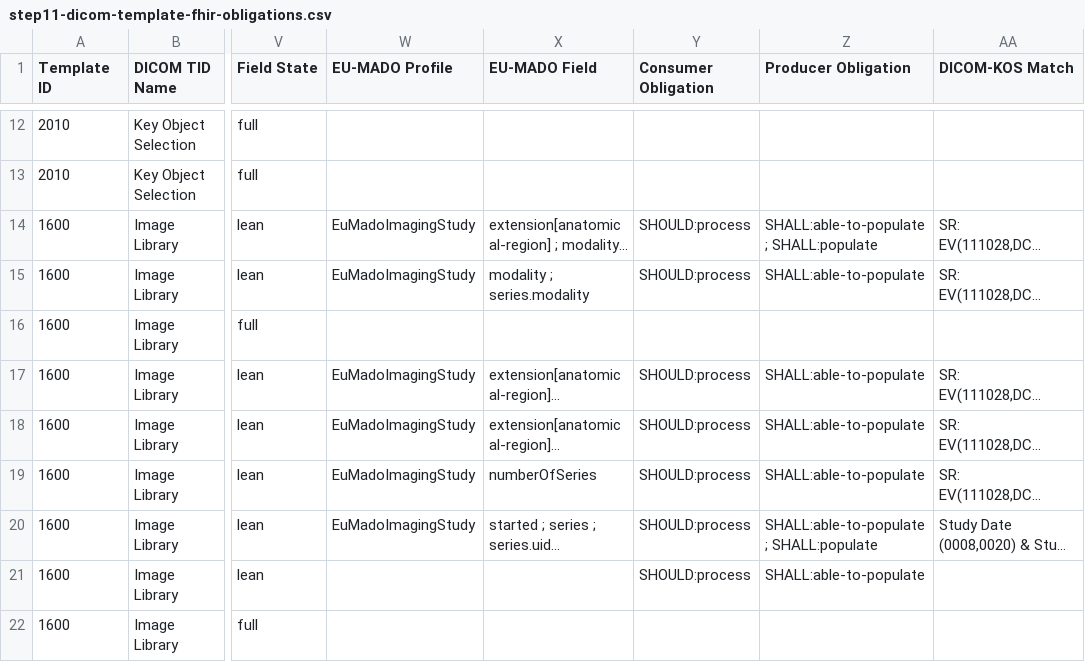
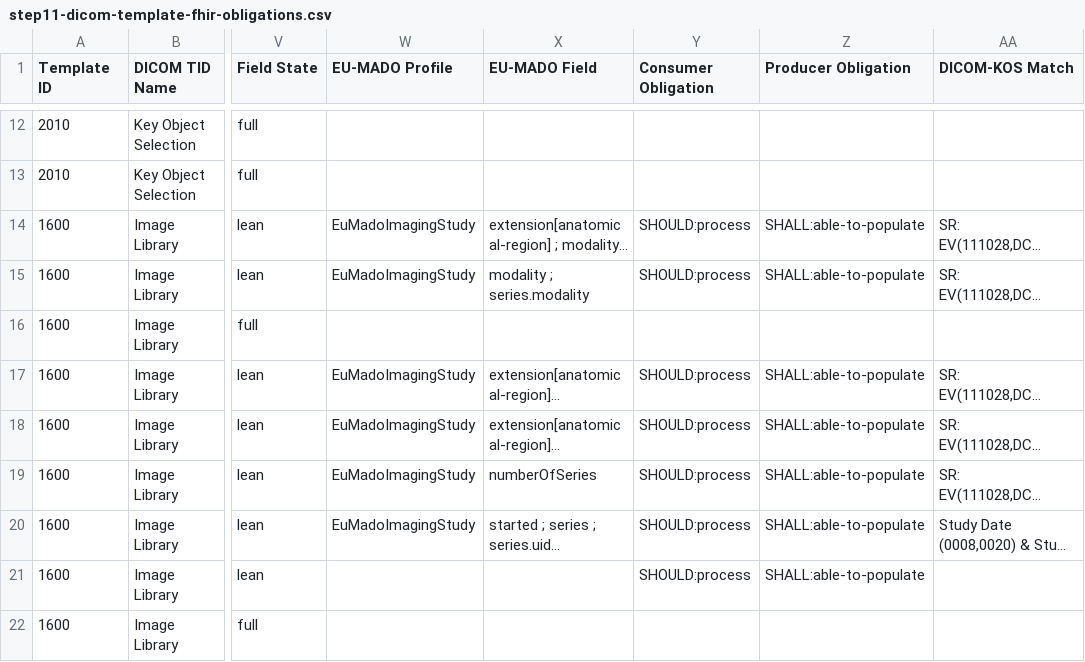
Before and after one commit to bvdh/hl7eu-imaging-manifest-ai-implementer, a CSV file: ai-result/step11-dicom-template-fhir-obligations.csv, drawn as a sheet; only a part is shown, gaps mark what is left out; long unchanged cells end in …; the diff names each change by its address in the sheet, - before the commit and + after, or states it on an @@ line.

Commit message:
chore: expand IG QA checks and refresh obligation reports

```diff
--- a/ai-result/step11-dicom-template-fhir-obligations.csv
+++ b/ai-result/step11-dicom-template-fhir-obligations.csv
-Z14 (Producer Obligation): SHALL:able-to-populate ; SHALL:populate
+Z14 (Producer Obligation): SHALL:able-to-populate
-Z20 (Producer Obligation): SHALL:able-to-populate ; SHALL:populate
+Z20 (Producer Obligation): SHALL:able-to-populate
```
Also changed, not shown: ai-result/step11-dicom-module-fhir-obligations-review.csv, ai-result/step11-dicom-module-fhir-obligations.csv, 3 other files.
